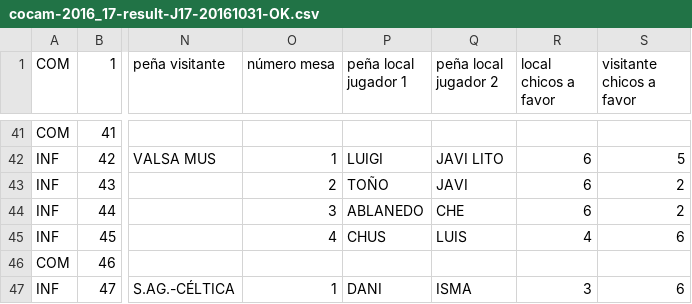
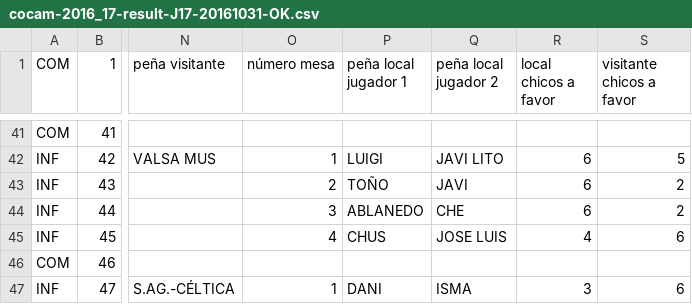
Before and after one commit to vetuster/cocam, a CSV file: cocam/resources/cocam-2016_17-result-J17-20161031-OK.csv, drawn as a sheet; only a part is shown, gaps mark what is left out; the diff names each change by its address in the sheet, - before the commit and + after, or states it on an @@ line.

```diff
--- a/cocam/resources/cocam-2016_17-result-J17-20161031-OK.csv
+++ b/cocam/resources/cocam-2016_17-result-J17-20161031-OK.csv
-Q45 (peña local jugador 2): LUIS
+Q45 (peña local jugador 2): JOSE LUIS
```
Also changed, not shown: cocam/resources/cocam-2016_17-result-J02-20160915-OK.csv, cocam/resources/cocam-2016_17-result-J03-20160919-OK.csv, 10 other files.
